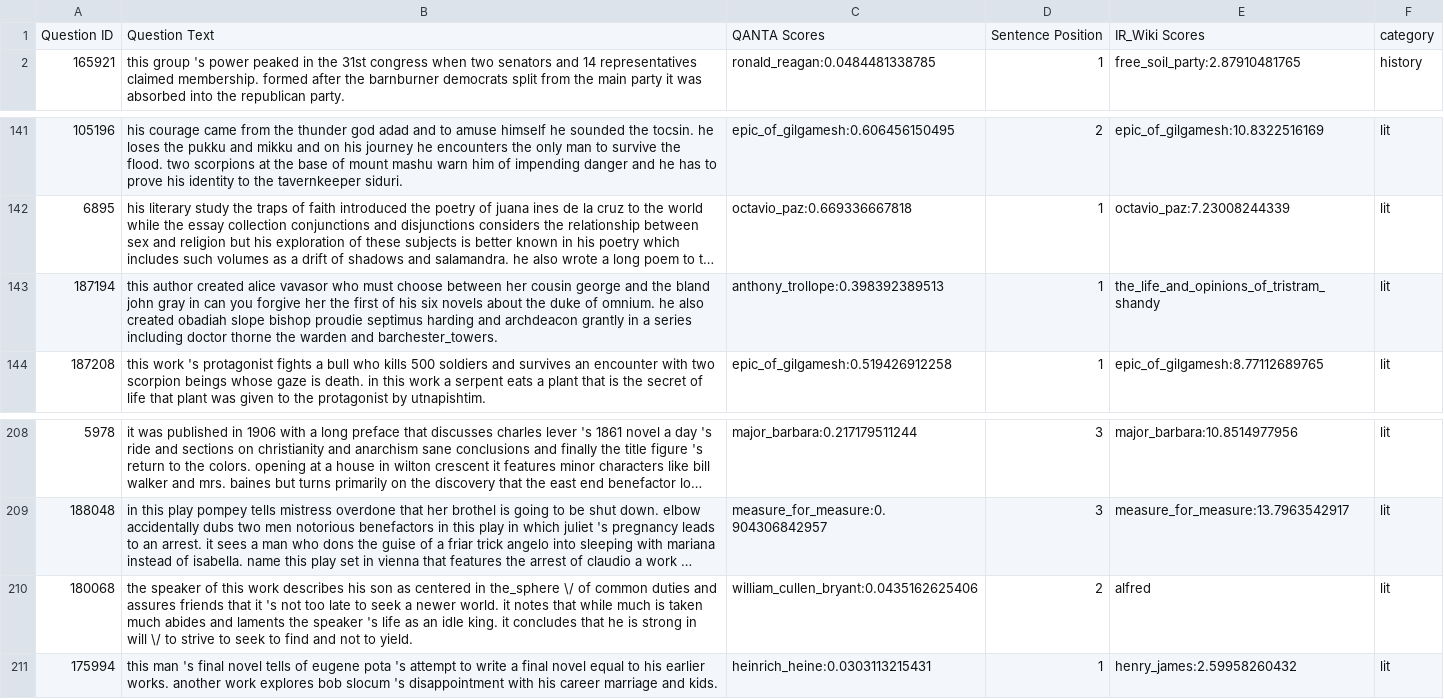
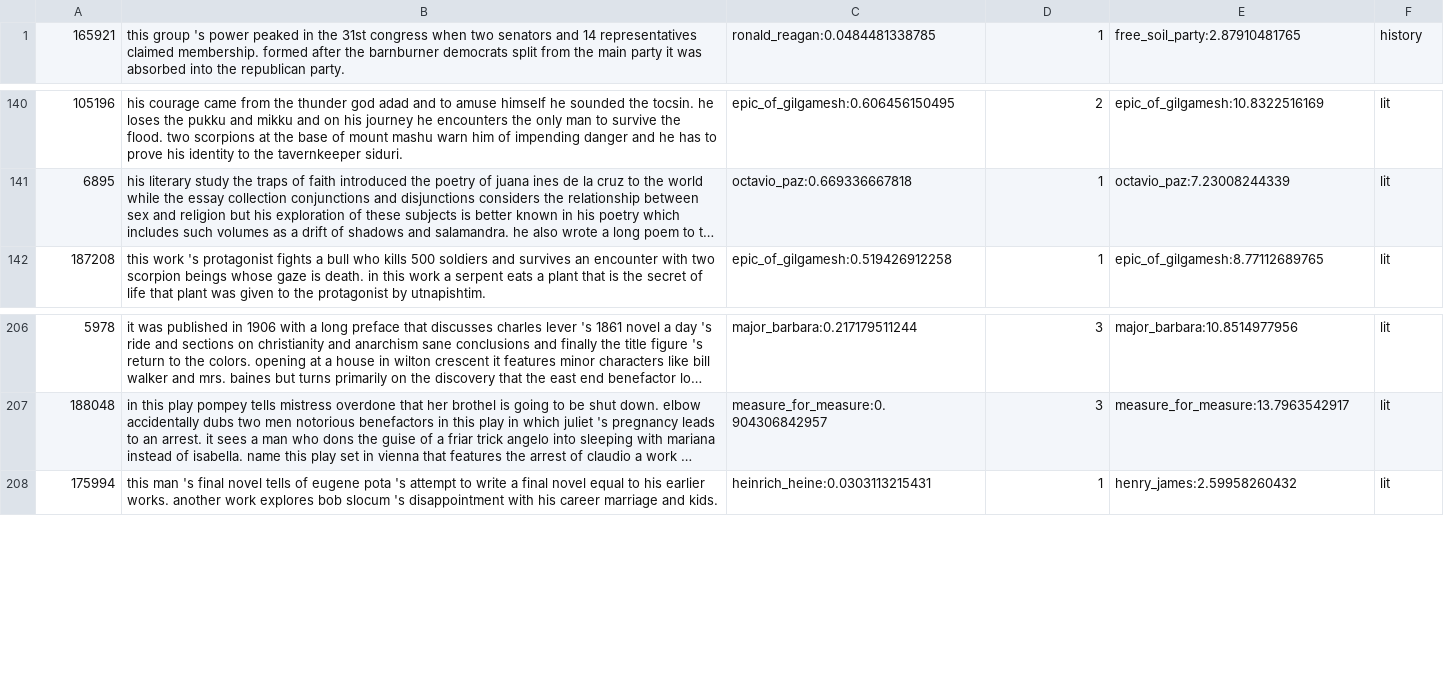
Before and after one commit to cmoose/cmsc723_final_project, a CSV file: data/test_one_ans.csv, drawn as a sheet; only a part is shown, gaps mark what is left out; long unchanged cells end in …; the diff names each change by its address in the sheet, - before the commit and + after, or states it on an @@ line.

```diff
--- a/data/test_one_ans.csv
+++ b/data/test_one_ans.csv
-row 1: Question ID | Question Text | QANTA Scores | Sentence Position | IR_Wiki Scores | category
-row 143: 187194 | this author created alice vavasor who must choose between her cousin george and the bland john gray in can you forgive her the first of his six novels about the duke of omnium. he also created obadiah slope bishop proudie septimus harding and archdeacon grantly in a series including doctor thorne the warden and barchester_towers. | anthony_trollope:0.398392389513 | 1 | the_life_and_opinions_of_tristram_shandy | lit
-row 210: 180068 | the speaker of this work describes his son as centered in the_sphere \/ of common duties and assures friends that it 's not too late to seek a newer world. it notes that while much is taken much abides and laments the speaker 's life as an idle king. it concludes that he is strong in will \/ to strive to seek to find and not to yield. | william_cullen_bryant:0.0435162625406 | 2 | alfred | lit
```
Also changed, not shown: 1 other file.
